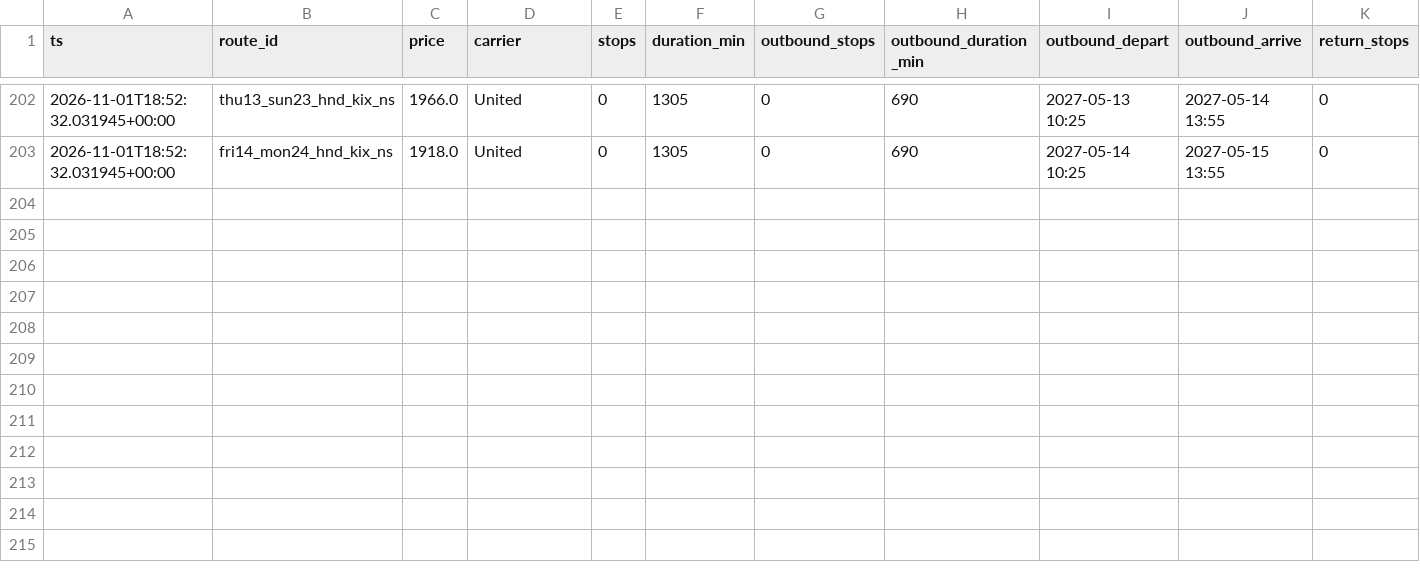
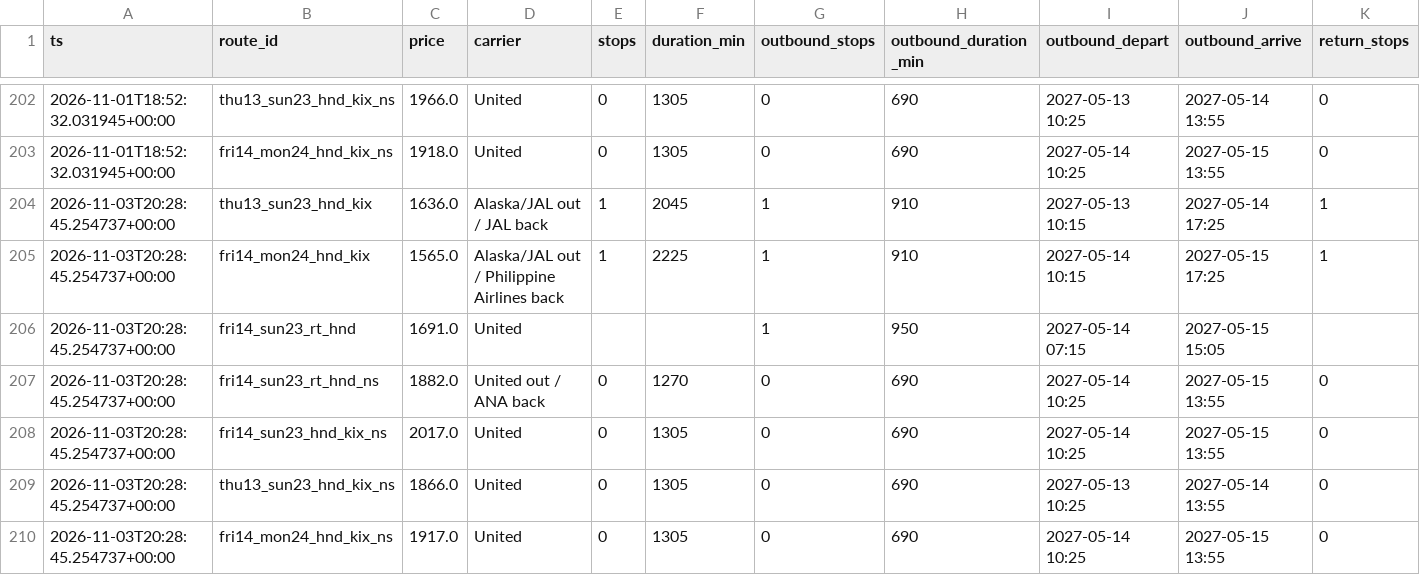
Before and after one commit to grinder11/flightwatch, a CSV file: data/history.csv, drawn as a sheet; only a part is shown, gaps mark what is left out; rows hold the shown columns only; the diff names each change by its address in the sheet, - before the commit and + after, or states it on an @@ line.

```diff
--- a/data/history.csv
+++ b/data/history.csv
+row 204: 2026-11-03T20:28:45.254737+00:00 | thu13_sun23_hnd_kix | 1636.0 | Alaska/JAL out / JAL back | 1 | 2045 | 1 | 910 | 2027-05-13 10:15 | 2027-05-14 17:25 | 1
+row 205: 2026-11-03T20:28:45.254737+00:00 | fri14_mon24_hnd_kix | 1565.0 | Alaska/JAL out / Philippine Airlines back | 1 | 2225 | 1 | 910 | 2027-05-14 10:15 | 2027-05-15 17:25 | 1
+row 206: 2026-11-03T20:28:45.254737+00:00 | fri14_sun23_rt_hnd | 1691.0 | United |  |  | 1 | 950 | 2027-05-14 07:15 | 2027-05-15 15:05
+row 207: 2026-11-03T20:28:45.254737+00:00 | fri14_sun23_rt_hnd_ns | 1882.0 | United out / ANA back | 0 | 1270 | 0 | 690 | 2027-05-14 10:25 | 2027-05-15 13:55 | 0
+row 208: 2026-11-03T20:28:45.254737+00:00 | fri14_sun23_hnd_kix_ns | 2017.0 | United | 0 | 1305 | 0 | 690 | 2027-05-14 10:25 | 2027-05-15 13:55 | 0
+row 209: 2026-11-03T20:28:45.254737+00:00 | thu13_sun23_hnd_kix_ns | 1866.0 | United | 0 | 1305 | 0 | 690 | 2027-05-13 10:25 | 2027-05-14 13:55 | 0
+row 210: 2026-11-03T20:28:45.254737+00:00 | fri14_mon24_hnd_kix_ns | 1917.0 | United | 0 | 1305 | 0 | 690 | 2027-05-14 10:25 | 2027-05-15 13:55 | 0
```
Also changed, not shown: 2 other files.
